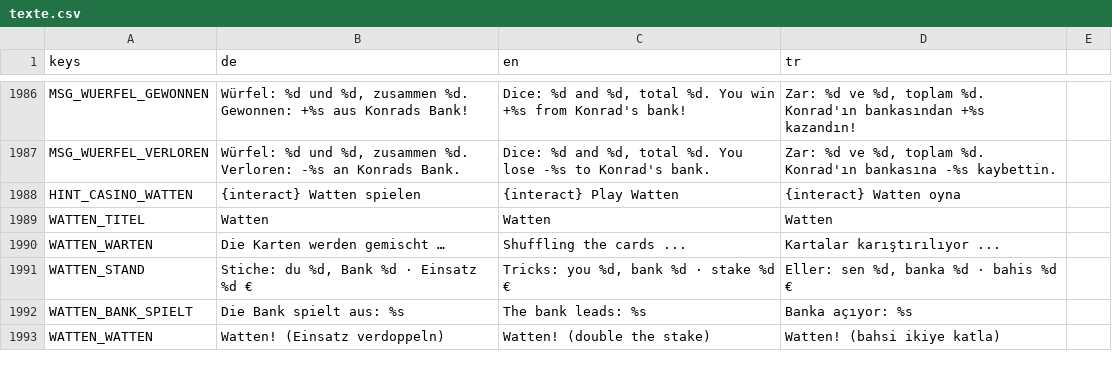
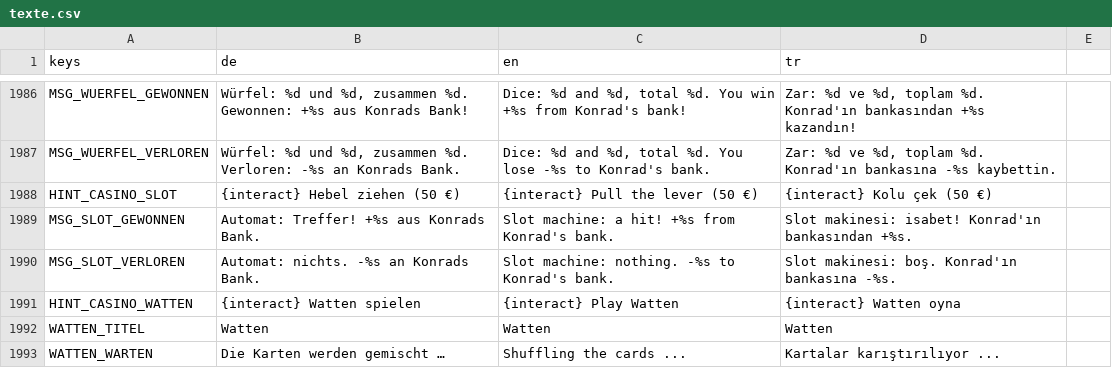
Before and after one commit to sysexperts/oktoberfest, a CSV file: locale/texte.csv, drawn as a sheet; only a part is shown, gaps mark what is left out; the shorter side is filled out with more unchanged rows; the diff names each change by its address in the sheet, - before the commit and + after, or states it on an @@ line.

```diff
--- a/locale/texte.csv
+++ b/locale/texte.csv
+row 1988: HINT_CASINO_SLOT | {interact} Hebel ziehen (50 €) | {interact} Pull the lever (50 €) | {interact} Kolu çek (50 €)
+row 1989: MSG_SLOT_GEWONNEN | Automat: Treffer! +%s aus Konrads Bank. | Slot machine: a hit! +%s from Konrad's bank. | Slot makinesi: isabet! Konrad'ın bankasından +%s.
+row 1990: MSG_SLOT_VERLOREN | Automat: nichts. -%s an Konrads Bank. | Slot machine: nothing. -%s to Konrad's bank. | Slot makinesi: boş. Konrad'ın bankasına -%s.
```
Also changed, not shown: 13 other files.
